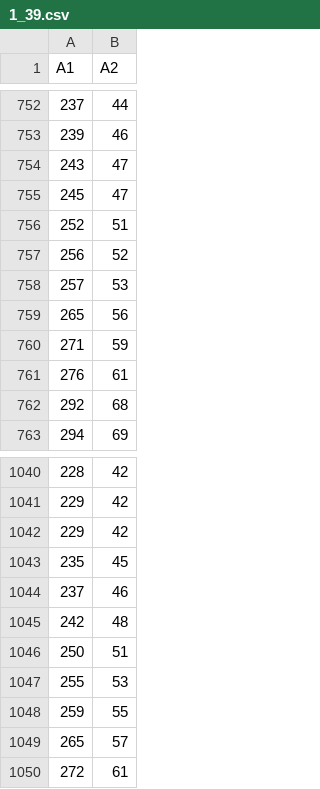
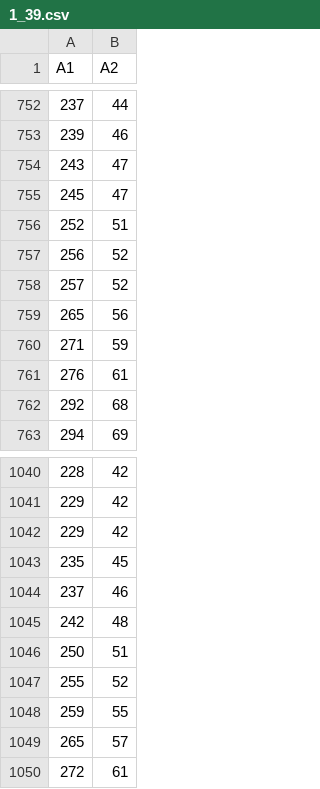
Before and after one commit to pimpale/physics4bl, a CSV file: unit4/1_39.csv, drawn as a sheet; only a part is shown, gaps mark what is left out; the diff covers the shown part only.

```diff
--- a/unit4/1_39.csv
+++ b/unit4/1_39.csv
@@ -757,3 +757,3 @@ A1,A2
 256,52
-257,53
+257,52
 265,56
@@ -1046,3 +1046,3 @@ A1,A2
 250,51
-255,53
+255,52
 259,55
```
Also changed, not shown: 17 edited cells elsewhere in this file, 2 other files.
